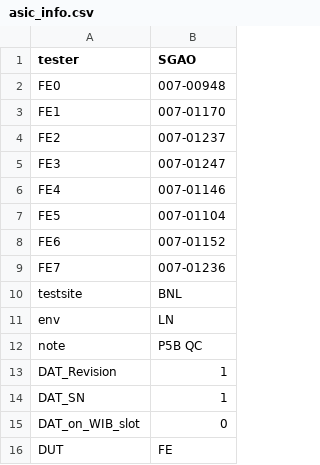
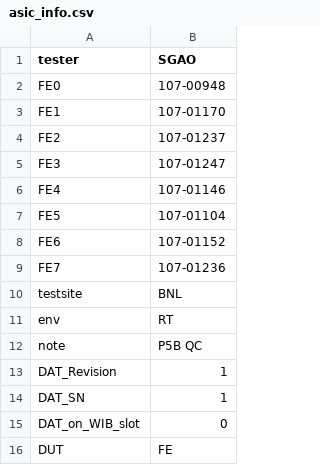
Before and after one commit to sgaobnl/BNL_CE_WIB_SW_QC, a CSV file: asic_info.csv, drawn as a sheet; only a part is shown.

```diff
--- a/asic_info.csv
+++ b/asic_info.csv
@@ -1,12 +1,12 @@
 tester,SGAO,
-FE0,007-00948,
-FE1,007-01170,
-FE2,007-01237,
-FE3,007-01247,
-FE4,007-01146,
-FE5,007-01104,
-FE6,007-01152,
-FE7,007-01236,
+FE0,107-00948,
+FE1,107-01170,
+FE2,107-01237,
+FE3,107-01247,
+FE4,107-01146,
+FE5,107-01104,
+FE6,107-01152,
+FE7,107-01236,
 testsite,BNL,
-env,LN,
+env,RT,
 note,P5B QC,
```
Also changed, not shown: readback/asic_info.csv, 3 other files.
